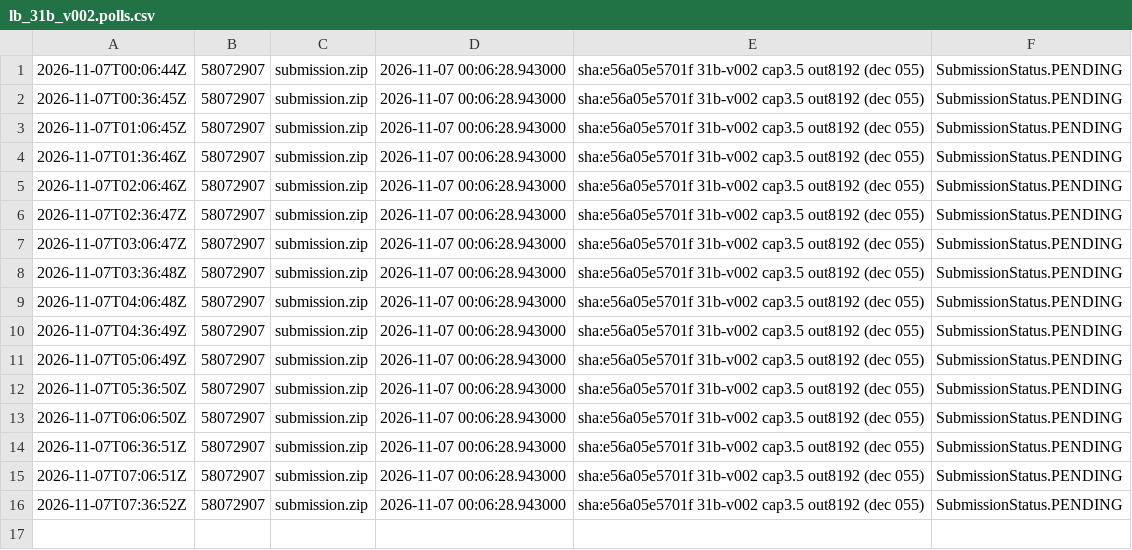
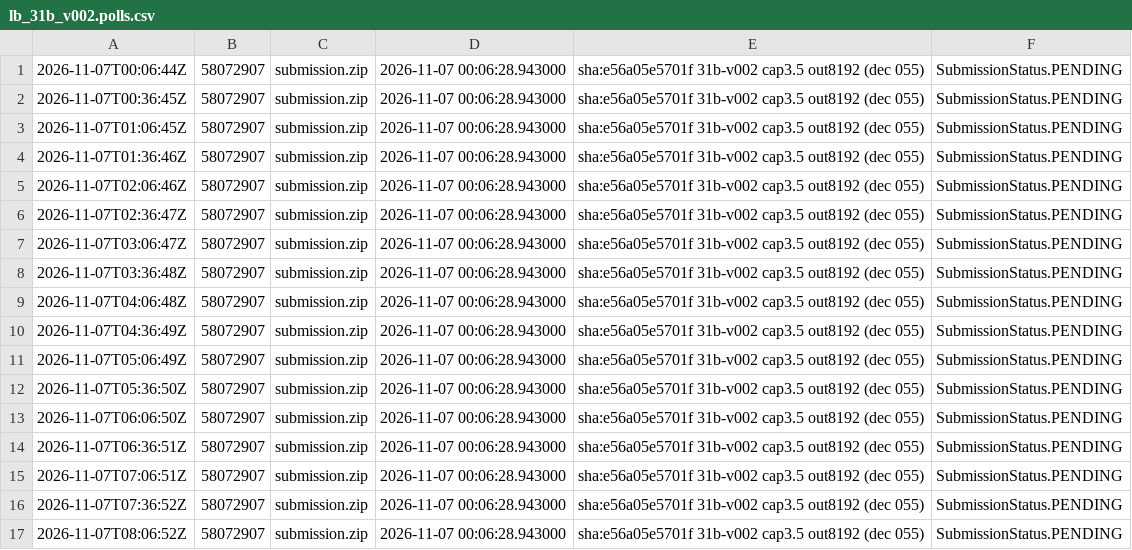
Before and after one commit to Ani0202/gemma-agent, a CSV file: results/lb_31b_v002.polls.csv, drawn as a sheet; the diff names each change by its address in the sheet, - before the commit and + after, or states it on an @@ line.

```diff
--- a/results/lb_31b_v002.polls.csv
+++ b/results/lb_31b_v002.polls.csv
+row 17: 2026-11-07T08:06:52Z | 58072907 | submission.zip | 2026-11-07 00:06:28.943000 | sha:e56a05e5701f 31b-v002 cap3.5 out8192 (dec 055) | SubmissionStatus.PENDING
```
Also changed, not shown: 1 other file.
